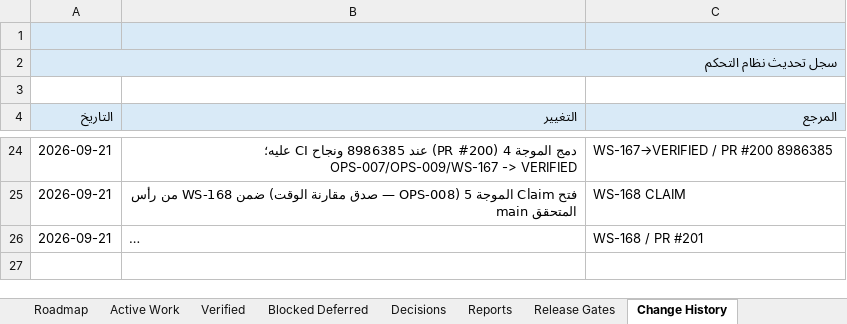
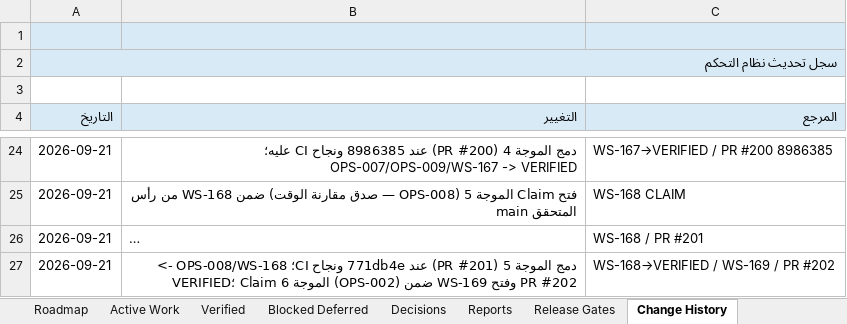
Before and after one commit to Qays7753/Micro, an Excel workbook: docs/operations/control/generated/MASTER-TRACKER.xlsx, sheet Change History, drawn as a sheet; only a part is shown, gaps mark what is left out; long unchanged cells end in …; values as stored, in another font and other column widths than the file's, no borders; the diff names each change by its address in the sheet, - before the commit and + after, or states it on an @@ line.

Commit message:
docs(operations): Stage 2 Wave 6 IN_REVIEW — PR #202, execution report, QA record, current-state §53
Wave 5 closed VERIFIED on main (OPS-008/WS-168 at 771db4e, CI green on the
exact merge SHA). WS-169 claim recorded with the wave documentation (no
other active claims existed during execution on the dedicated branch).
OPS-002 -> IN_REVIEW (pr:202). Views/Excel/meta regenerated and validated;
full pnpm check re-run after guarded-file changes: EXIT 0.

```diff
--- a/docs/operations/control/generated/MASTER-TRACKER.xlsx (sheet Change History)
+++ b/docs/operations/control/generated/MASTER-TRACKER.xlsx (sheet Change History)
+row 27: 2026-09-21 | دمج الموجة 5 (PR #201) عند 771db4e ونجاح CI؛ OPS-008/WS-168 -> VERIFIED؛ Claim الموجة 6 (OPS-002) ضمن WS-169 وفتح PR #202 | WS-168→VERIFIED / WS-169 / PR #202
```
Also changed, not shown: sheet Active Work, sheet Reports, sheet All Items, sheet Verified, sheet Executive Status, 16 other files.
